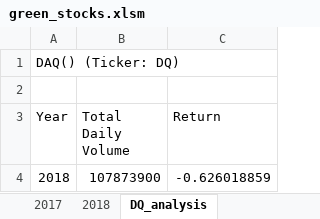
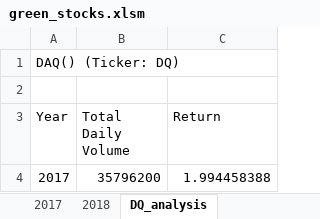
Before and after one commit to crystdang/stocks-analysis, an Excel workbook: green_stocks.xlsm, sheet DQ_analysis, drawn as a sheet; values as stored, in another font and other column widths than the file's, no borders; charts and pictures not drawn; removed rows and columns are numbered as before the commit, all else as after; the diff names each change by its address in the sheet, - before the commit and + after, or states it on an @@ line.

Commit message:
Add files via upload
Mod 2.5.3 complete. Analysis button also clears formatting.

```diff
--- a/green_stocks.xlsm (sheet DQ_analysis)
+++ b/green_stocks.xlsm (sheet DQ_analysis)
-row 4: 2018 | 107873900 | -0.626018859
+row 4: 2017 | 35796200 | 1.994458388
```
Also changed, not shown: charts or pictures.
